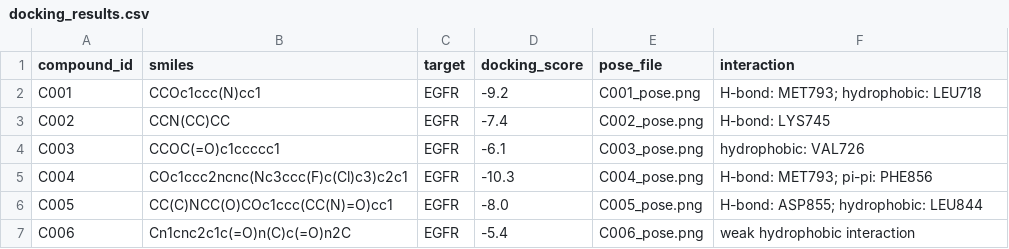
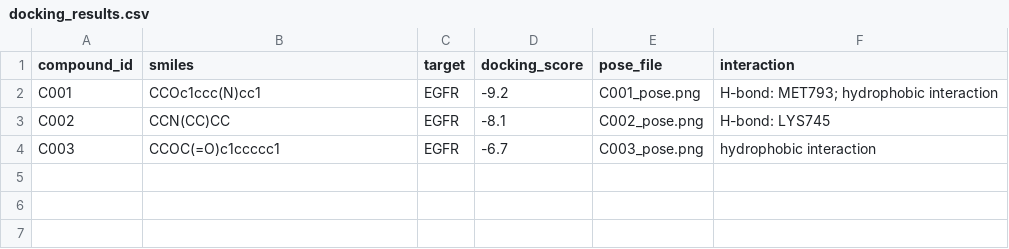
Before and after one commit to cui-boop/CADD-Platform, a CSV file: results/docking_results.csv, drawn as a sheet.

```diff
--- a/results/docking_results.csv
+++ b/results/docking_results.csv
@@ -1,7 +1,4 @@
 compound_id,smiles,target,docking_score,pose_file,interaction
-C001,CCOc1ccc(N)cc1,EGFR,-9.2,C001_pose.png,H-bond: MET793; hydrophobic: LEU718
-C002,CCN(CC)CC,EGFR,-7.4,C002_pose.png,H-bond: LYS745
-C003,CCOC(=O)c1ccccc1,EGFR,-6.1,C003_pose.png,hydrophobic: VAL726
-C004,COc1ccc2ncnc(Nc3ccc(F)c(Cl)c3)c2c1,EGFR,-10.3,C004_pose.png,H-bond: MET793; pi-pi: PHE856
-C005,CC(C)NCC(O)COc1ccc(CC(N)=O)cc1,EGFR,-8.0,C005_pose.png,H-bond: ASP855; hydrophobic: LEU844
-C006,Cn1cnc2c1c(=O)n(C)c(=O)n2C,EGFR,-5.4,C006_pose.png,weak hydrophobic interaction
+C001,CCOc1ccc(N)cc1,EGFR,-9.2,C001_pose.png,H-bond: MET793; hydrophobic interaction
+C002,CCN(CC)CC,EGFR,-8.1,C002_pose.png,H-bond: LYS745
+C003,CCOC(=O)c1ccccc1,EGFR,-6.7,C003_pose.png,hydrophobic interaction
```
Also changed, not shown: 9 other files.
